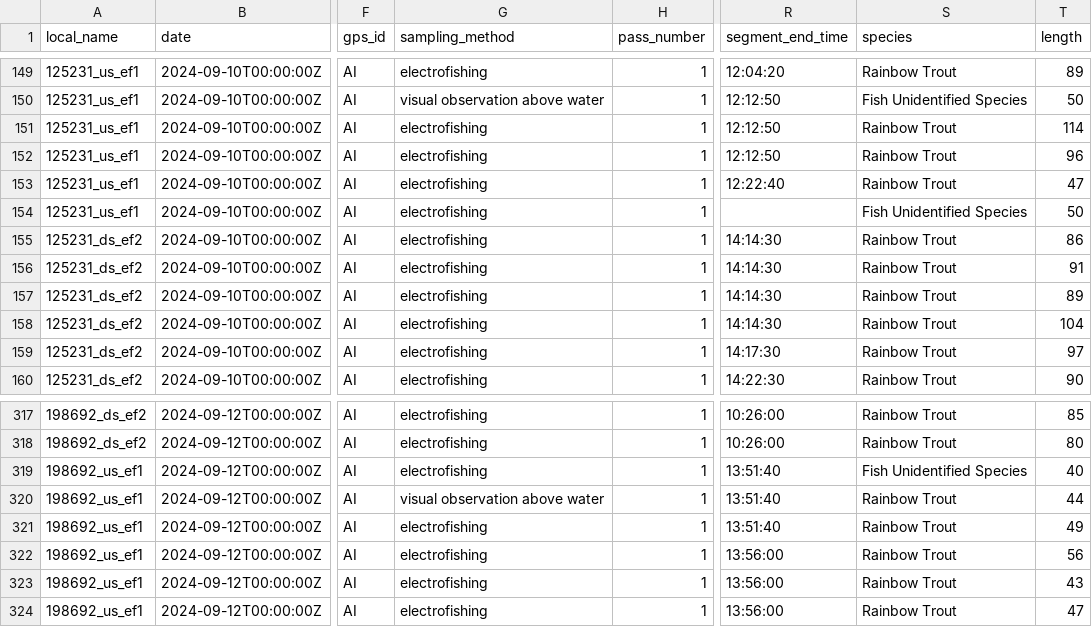
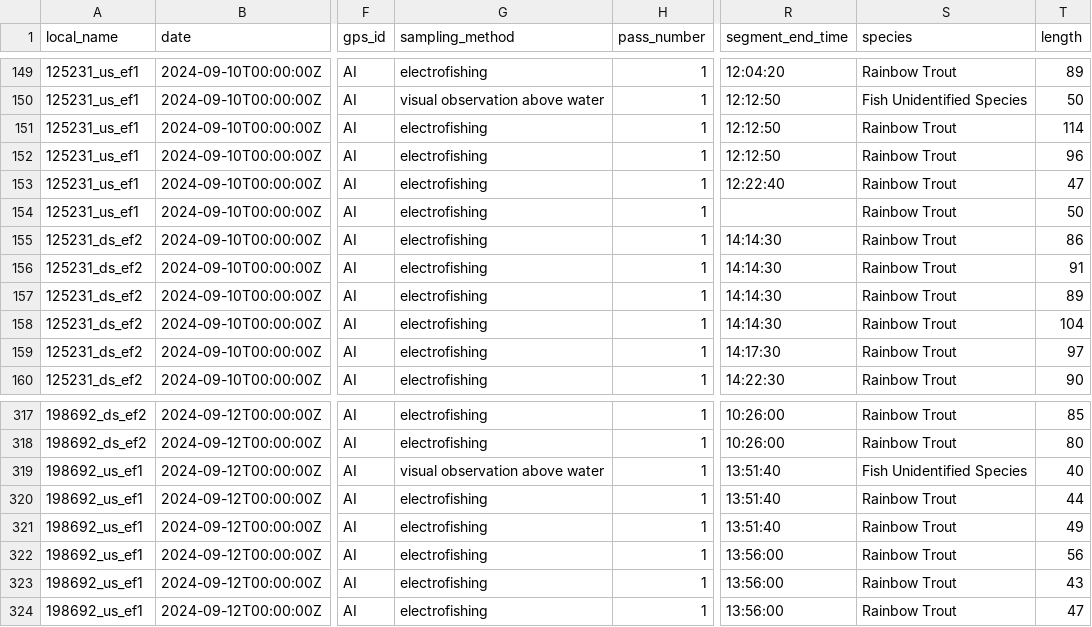
Before and after one commit to NewGraphEnvironment/fish_passage_peace_2024_reporting, a CSV file: data/fish_data_tags_joined.csv, drawn as a sheet; only a part is shown, gaps mark what is left out; the diff names each change by its address in the sheet, - before the commit and + after, or states it on an @@ line.

Commit message:
results section good to go https://github.com/NewGraphEnvironment/fish_passage_peace_2024_reporting/issues/9

```diff
--- a/data/fish_data_tags_joined.csv
+++ b/data/fish_data_tags_joined.csv
-S154 (species): Fish Unidentified Species
+S154 (species): Rainbow Trout
-G319 (sampling_method): electrofishing
+G319 (sampling_method): visual observation above water
-G320 (sampling_method): visual observation above water
+G320 (sampling_method): electrofishing
```
Also changed, not shown: 2 other files.
